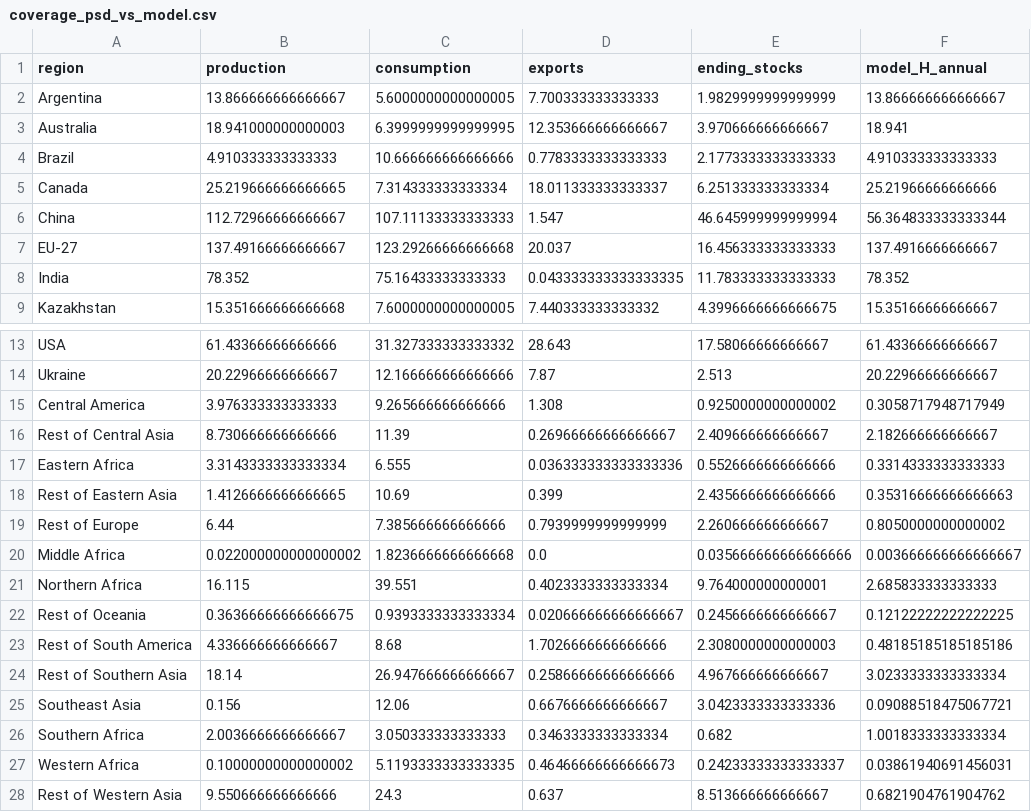
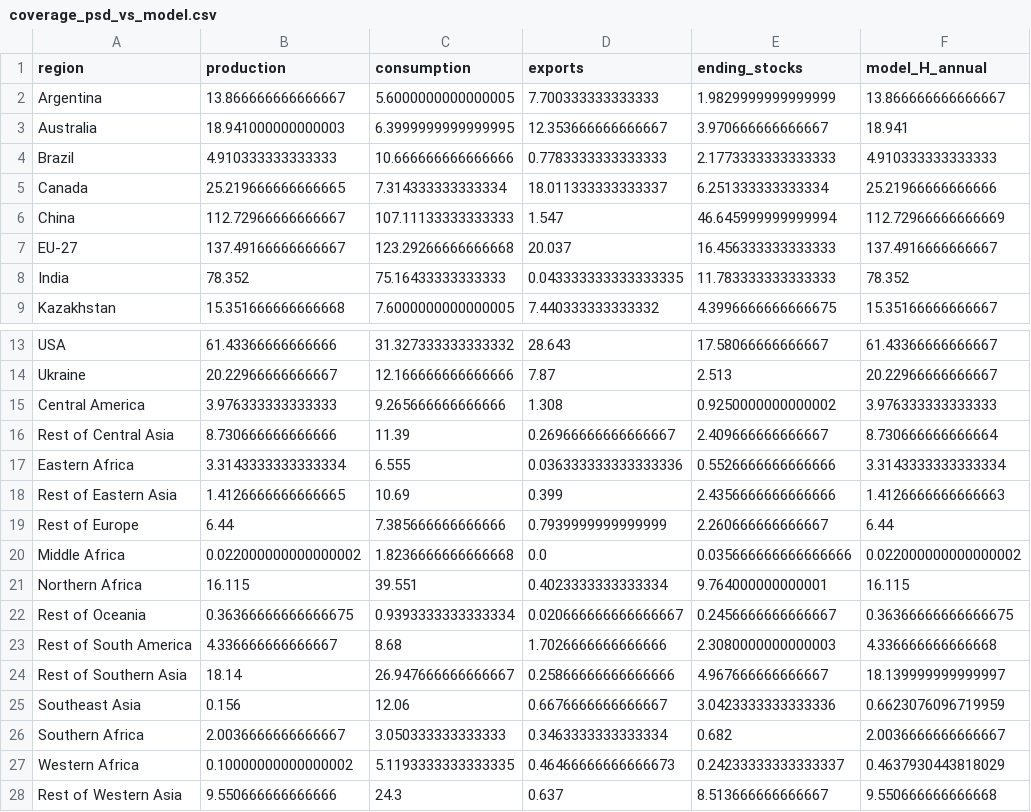
Before and after one commit to mjpuma/sheaf-model, a CSV file: diagnostics/gate0_agrimate/coverage_psd_vs_model.csv, drawn as a sheet; only a part is shown, gaps mark what is left out.

```diff
--- a/diagnostics/gate0_agrimate/coverage_psd_vs_model.csv
+++ b/diagnostics/gate0_agrimate/coverage_psd_vs_model.csv
@@ -5,3 +5,3 @@ Brazil,4.910333333333333,10.666666666666666,0.7783333333333333,2.177333333333333
 Canada,25.219666666666665,7.314333333333334,18.011333333333337,6.251333333333334,25.21966666666666
-China,112.72966666666667,107.11133333333333,1.547,46.645999999999994,56.364833333333344
+China,112.72966666666667,107.11133333333333,1.547,46.645999999999994,112.72966666666669
 EU-27,137.49166666666667,123.29266666666668,20.037,16.456333333333333,137.4916666666667
@@ -14,15 +14,15 @@ USA,61.43366666666666,31.327333333333332,28.643,17.58066666666667,61.43366666666
 Ukraine,20.22966666666667,12.166666666666666,7.87,2.513,20.22966666666667
-Central America,3.976333333333333,9.265666666666666,1.308,0.9250000000000002,0.3058717948717949
-Rest of Central Asia,8.730666666666666,11.39,0.26966666666666667,2.409666666666667,2.182666666666667
-Eastern Africa,3.3143333333333334,6.555,0.036333333333333336,0.5526666666666666,0.3314333333333333
-Rest of Eastern Asia,1.4126666666666665,10.69,0.399,2.4356666666666666,0.35316666666666663
-Rest of Europe,6.44,7.385666666666666,0.7939999999999999,2.260666666666667,0.8050000000000002
-Middle Africa,0.022000000000000002,1.8236666666666668,0.0,0.035666666666666666,0.003666666666666667
-Northern Africa,16.115,39.551,0.4023333333333334,9.764000000000001,2.685833333333333
-Rest of Oceania,0.36366666666666675,0.9393333333333334,0.020666666666666667,0.2456666666666667,0.12122222222222225
-Rest of South America,4.336666666666667,8.68,1.7026666666666666,2.3080000000000003,0.48185185185185186
-Rest of Southern Asia,18.14,26.947666666666667,0.25866666666666666,4.967666666666667,3.0233333333333334
-Southeast Asia,0.156,12.06,0.6676666666666667,3.0423333333333336,0.09088518475067721
-Southern Africa,2.0036666666666667,3.050333333333333,0.3463333333333334,0.682,1.0018333333333334
-Western Africa,0.10000000000000002,5.1193333333333335,0.46466666666666673,0.24233333333333337,0.03861940691456031
-Rest of Western Asia,9.550666666666666,24.3,0.637,8.513666666666667,0.6821904761904762
+Central America,3.976333333333333,9.265666666666666,1.308,0.9250000000000002,3.976333333333333
+Rest of Central Asia,8.730666666666666,11.39,0.26966666666666667,2.409666666666667,8.730666666666664
+Eastern Africa,3.3143333333333334,6.555,0.036333333333333336,0.5526666666666666,3.3143333333333334
+Rest of Eastern Asia,1.4126666666666665,10.69,0.399,2.4356666666666666,1.4126666666666663
+Rest of Europe,6.44,7.385666666666666,0.7939999999999999,2.260666666666667,6.44
+Middle Africa,0.022000000000000002,1.8236666666666668,0.0,0.035666666666666666,0.022000000000000002
+Northern Africa,16.115,39.551,0.4023333333333334,9.764000000000001,16.115
+Rest of Oceania,0.36366666666666675,0.9393333333333334,0.020666666666666667,0.2456666666666667,0.36366666666666675
+Rest of South America,4.336666666666667,8.68,1.7026666666666666,2.3080000000000003,4.336666666666668
+Rest of Southern Asia,18.14,26.947666666666667,0.25866666666666666,4.967666666666667,18.139999999999997
+Southeast Asia,0.156,12.06,0.6676666666666667,3.0423333333333336,0.6623076096719959
+Southern Africa,2.0036666666666667,3.050333333333333,0.3463333333333334,0.682,2.0036666666666667
+Western Africa,0.10000000000000002,5.1193333333333335,0.46466666666666673,0.24233333333333337,0.4637930443818029
+Rest of Western Asia,9.550666666666666,24.3,0.637,8.513666666666667,9.550666666666668
```
Also changed, not shown: diagnostics/gate0_agrimate/baseline_trade_mmt.csv, diagnostics/gate0_agrimate/eastern_africa_harvest_amis.csv, 22 other files.
